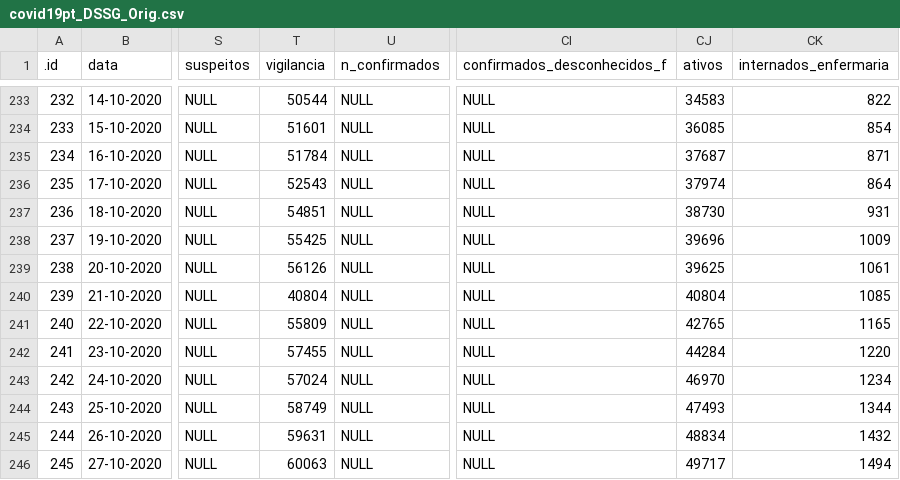
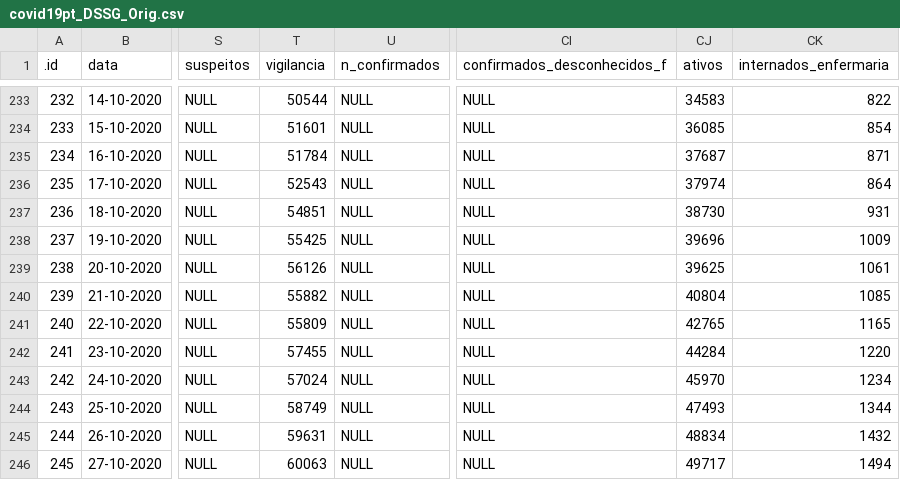
Before and after one commit to CEAUL/Dados_COVID-19_PT, a CSV file: data/covid19pt_DSSG_Orig.csv, drawn as a sheet; only a part is shown, gaps mark what is left out; the diff covers the shown part only; the diff names each change by its address in the sheet, - before the commit and + after, or states it on an @@ line.

Commit message:
Manual update including downloading all the source data again.

```diff
--- a/data/covid19pt_DSSG_Orig.csv
+++ b/data/covid19pt_DSSG_Orig.csv
-T240 (vigilancia): 40804
+T240 (vigilancia): 55882
-CJ243 (ativos): 46970
+CJ243 (ativos): 45970
```
Also changed, not shown: 33 edited cells elsewhere in this file, 18 other files.
